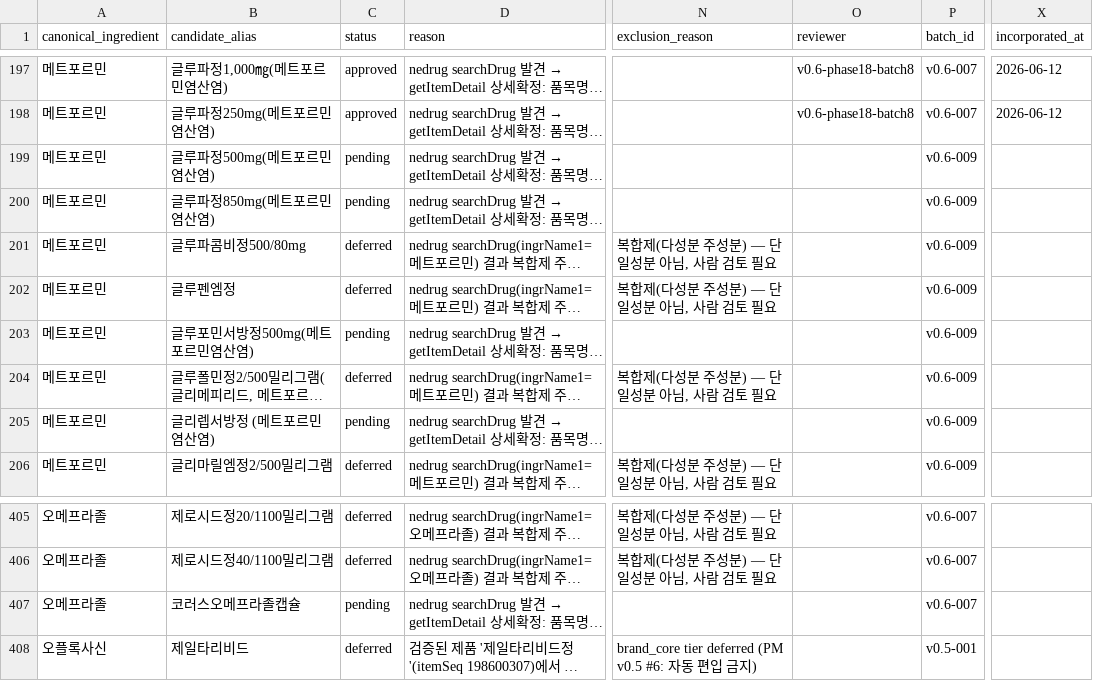
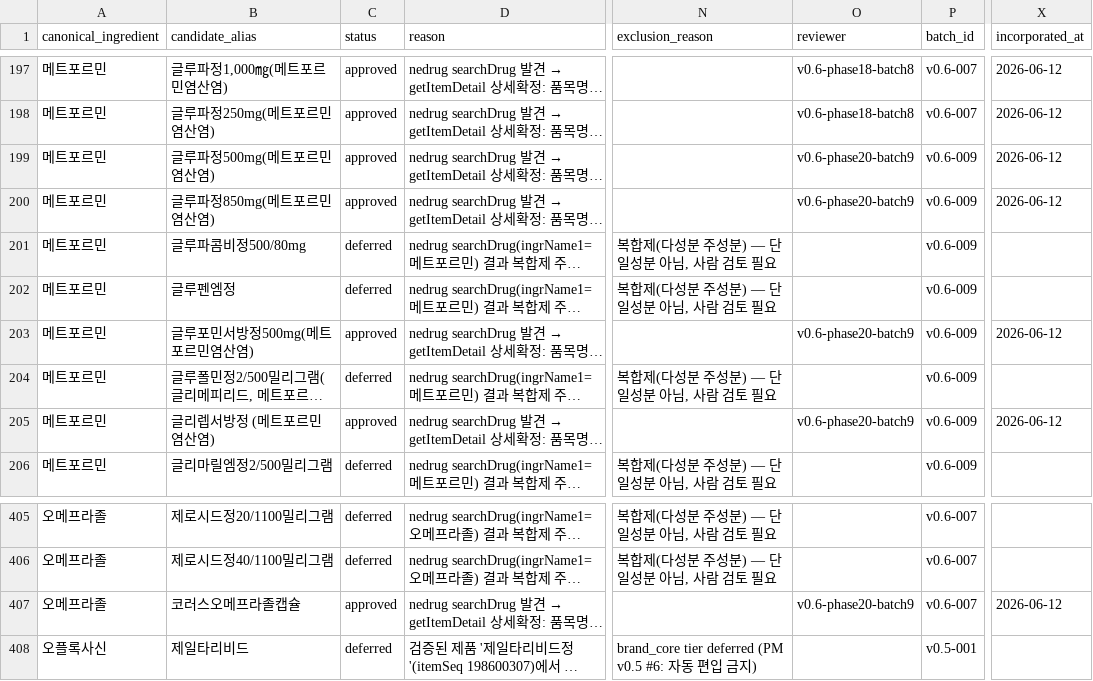
Before and after one commit to yoonspower/medistack, a CSV file: data/candidates/bulk_alias_review_queue_v0_5.csv, drawn as a sheet; only a part is shown, gaps mark what is left out; long unchanged cells end in …; the diff covers the shown part only; the diff names each change by its address in the sheet, - before the commit and + after, or states it on an @@ line.

Commit message:
Incorporate v0.6 batch 9 product aliases (356->382)

```diff
--- a/data/candidates/bulk_alias_review_queue_v0_5.csv
+++ b/data/candidates/bulk_alias_review_queue_v0_5.csv
-C199:C200 (status): pending
+C199:C200 (status): approved
-O199:O200 (reviewer): (empty)
+O199:O200 (reviewer): v0.6-phase20-batch9
-X199:X200 (incorporated_at): (empty)
+X199:X200 (incorporated_at): 2026-06-12
-C203 (status): pending
+C203 (status): approved
-O203 (reviewer): (empty)
+O203 (reviewer): v0.6-phase20-batch9
-X203 (incorporated_at): (empty)
+X203 (incorporated_at): 2026-06-12
-C205 (status): pending
+C205 (status): approved
-O205 (reviewer): (empty)
+O205 (reviewer): v0.6-phase20-batch9
-X205 (incorporated_at): (empty)
+X205 (incorporated_at): 2026-06-12
-C407 (status): pending
+C407 (status): approved
-O407 (reviewer): (empty)
+O407 (reviewer): v0.6-phase20-batch9
-X407 (incorporated_at): (empty)
+X407 (incorporated_at): 2026-06-12
```
Also changed, not shown: 63 edited cells elsewhere in this file, data/candidates/bulk_alias_approved_ready_batch9_v0_6.csv, 6 other files.
